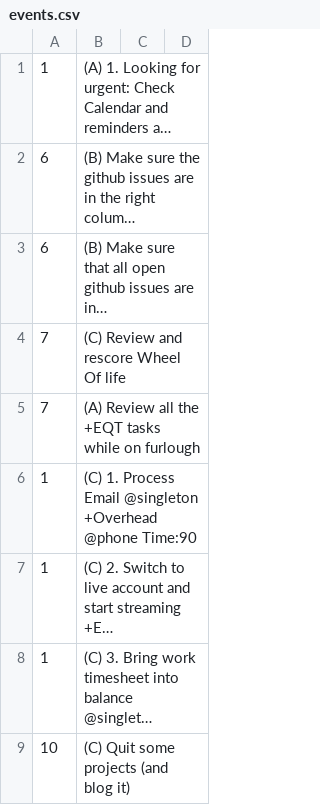
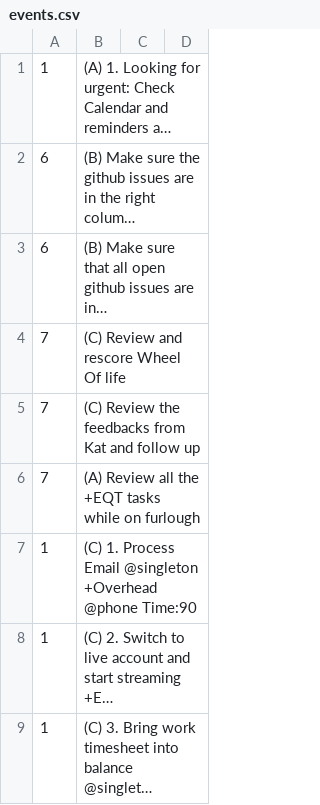
Before and after one commit to joereddington/igor, a CSV file: events.csv, drawn as a sheet; only a part is shown; the shorter side is filled out with more unchanged rows; long unchanged cells end in ….

Commit message:
More events

```diff
--- a/events.csv
+++ b/events.csv
@@ -4,2 +4,3 @@
 7, (C) Review and rescore  Wheel Of life
+7, (C) Review the feedbacks from Kat and follow up
 7, (A) Review all the +EQT tasks while on furlough
```
Also changed, not shown: 1 other file.
